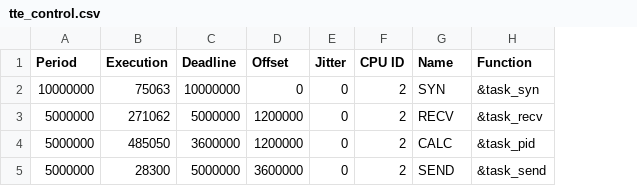
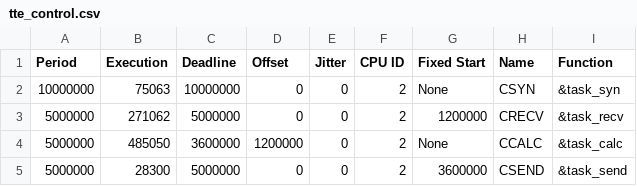
Before and after one commit to egk696/SimpleSMTScheduler, a CSV file: examples/tte_control.csv, drawn as a sheet; addresses are those after the commit; the diff names each change by its address in the sheet, - before the commit and + after, or states it on an @@ line.

```diff
--- a/examples/tte_control.csv
+++ b/examples/tte_control.csv
+column G (Fixed Start), rows 2-5: None | 1200000 | None | 3600000
-H2 (Name): SYN
+H2 (Name): CSYN
-D3 (Offset): 1200000
+D3 (Offset): 0
-H3 (Name): RECV
+H3 (Name): CRECV
-H4 (Name): CALC
+H4 (Name): CCALC
-I4 (Function): &task_pid
+I4 (Function): &task_calc
-D5 (Offset): 3600000
+D5 (Offset): 0
-H5 (Name): SEND
+H5 (Name): CSEND
```
Also changed, not shown: examples/tte_actuator.csv, examples/tte_combined.csv, 6 other files.
